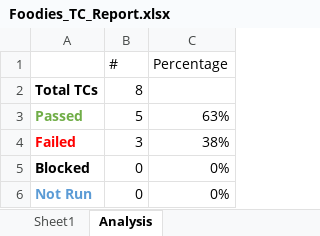
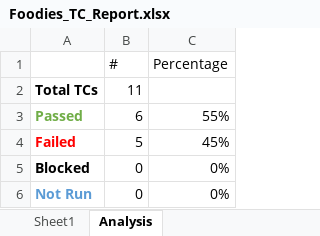
Before and after one commit to AyaHamdyAhmed/Foodies, an Excel workbook: Testing/Foodies_TC_Report.xlsx, sheet Analysis, drawn as a sheet; values as stored, in another font and other column widths than the file's, no borders; charts and pictures not drawn; the diff names each change by its address in the sheet, - before the commit and + after, or states it on an @@ line.

```diff
--- a/Testing/Foodies_TC_Report.xlsx (sheet Analysis)
+++ b/Testing/Foodies_TC_Report.xlsx (sheet Analysis)
-B2 (#): 8
+B2 (#): 11
-B3 (#): 5
+B3 (#): 6
-C3 (Percentage): 63%
+C3 (Percentage): 55%
-B4 (#): 3
+B4 (#): 5
-C4 (Percentage): 38%
+C4 (Percentage): 45%
```
Also changed, not shown: sheet Sheet1, charts or pictures.
